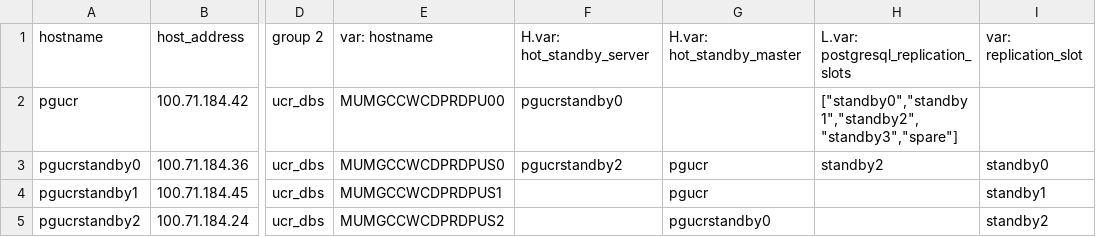
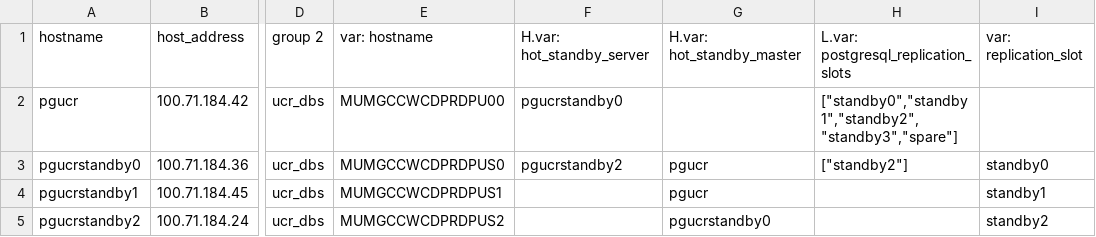
Before and after one commit to dimagi/commcare-cloud, a CSV file: environments/icds-cas/inventory/postgresql.csv, drawn as a sheet; only a part is shown, gaps mark what is left out; the diff names each change by its address in the sheet, - before the commit and + after, or states it on an @@ line.

Commit message:
Fixed syntax

```diff
--- a/environments/icds-cas/inventory/postgresql.csv
+++ b/environments/icds-cas/inventory/postgresql.csv
-H3: standby2
+H3: ["standby2"]
```
